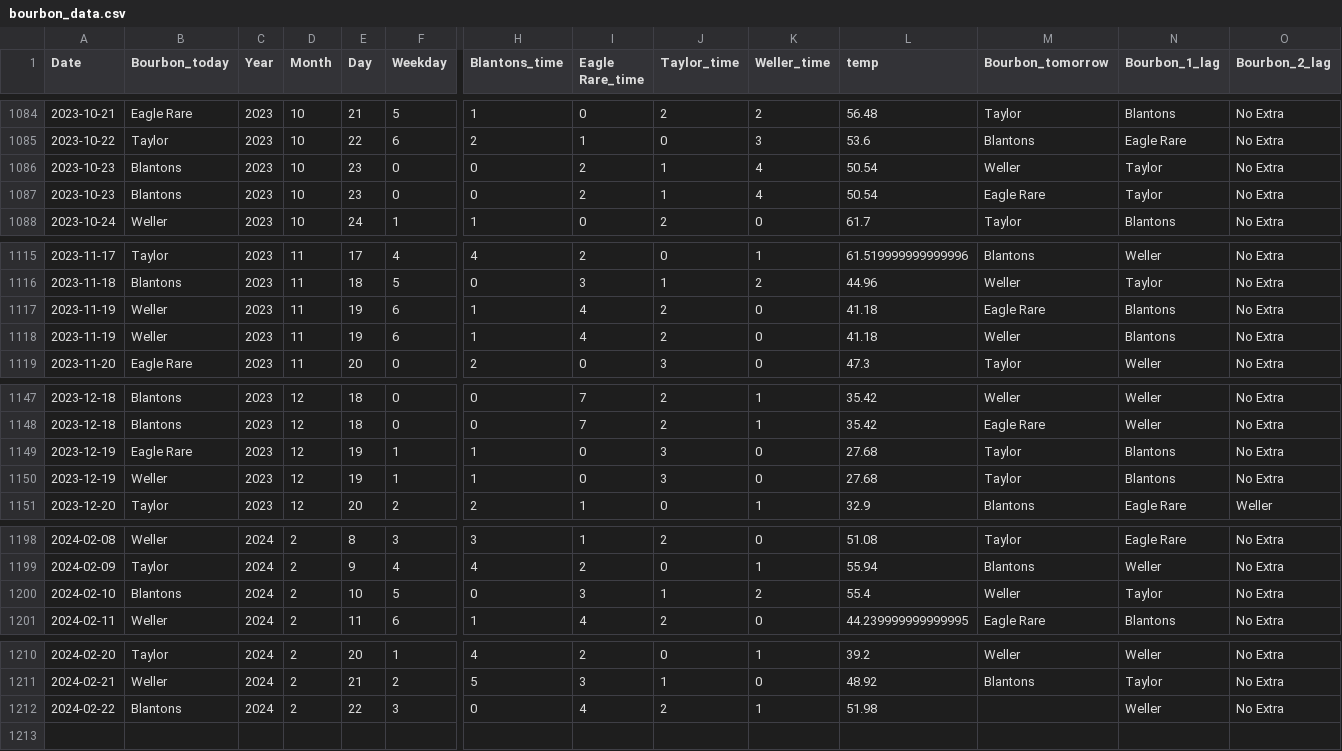
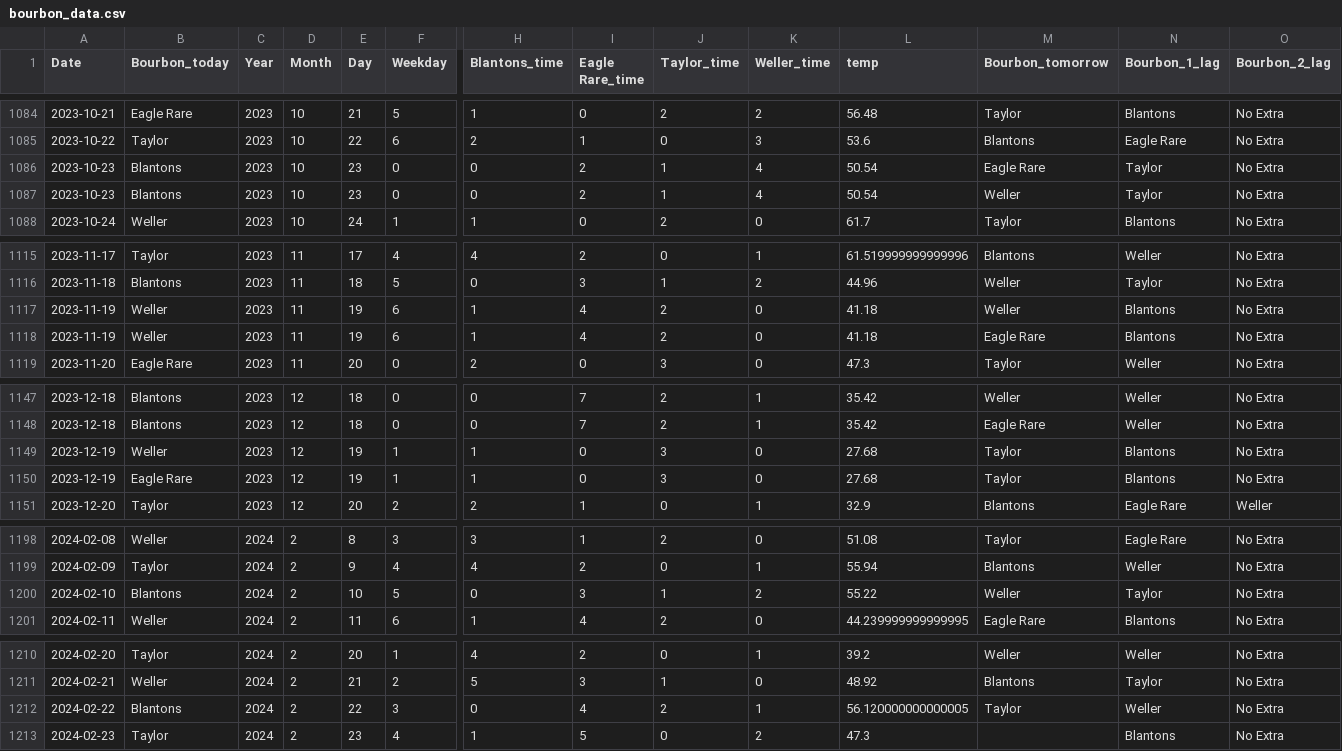
Before and after one commit to treywood10/BTB_Project, a CSV file: bourbon_data.csv, drawn as a sheet; only a part is shown, gaps mark what is left out; rows hold the shown columns only; the diff names each change by its address in the sheet, - before the commit and + after, or states it on an @@ line.

Commit message:
update data

```diff
--- a/bourbon_data.csv
+++ b/bourbon_data.csv
@@ row 1087 moved to row 1086: 2023-10-23 @@
@@ row 1118 moved to row 1117: 2023-11-19 @@
@@ row 1150 moved to row 1149: 2023-12-19 @@
-L1200 (temp): 55.4
+L1200 (temp): 55.22
-L1212 (temp): 51.98
+L1212 (temp): 56.120000000000005
-M1212 (Bourbon_tomorrow): (empty)
+M1212 (Bourbon_tomorrow): Taylor
+row 1213: 2024-02-23 | Taylor | 2024 | 2 | 23 | 4 | 1 | 5 | 0 | 2 | 47.3 |  | Blantons | No Extra
```
Also changed, not shown: historical_model_comparisons.csv, 3 other files.
